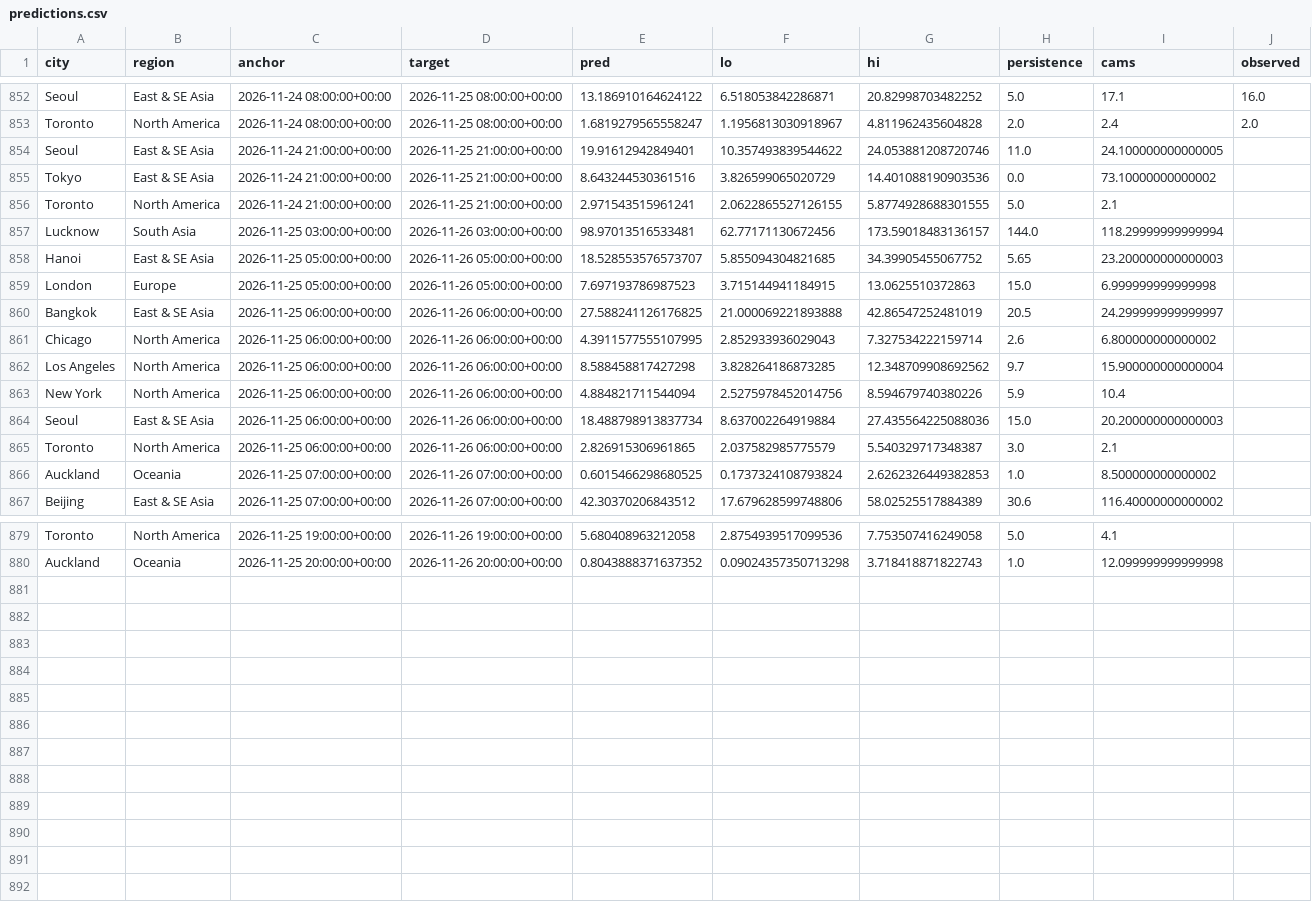
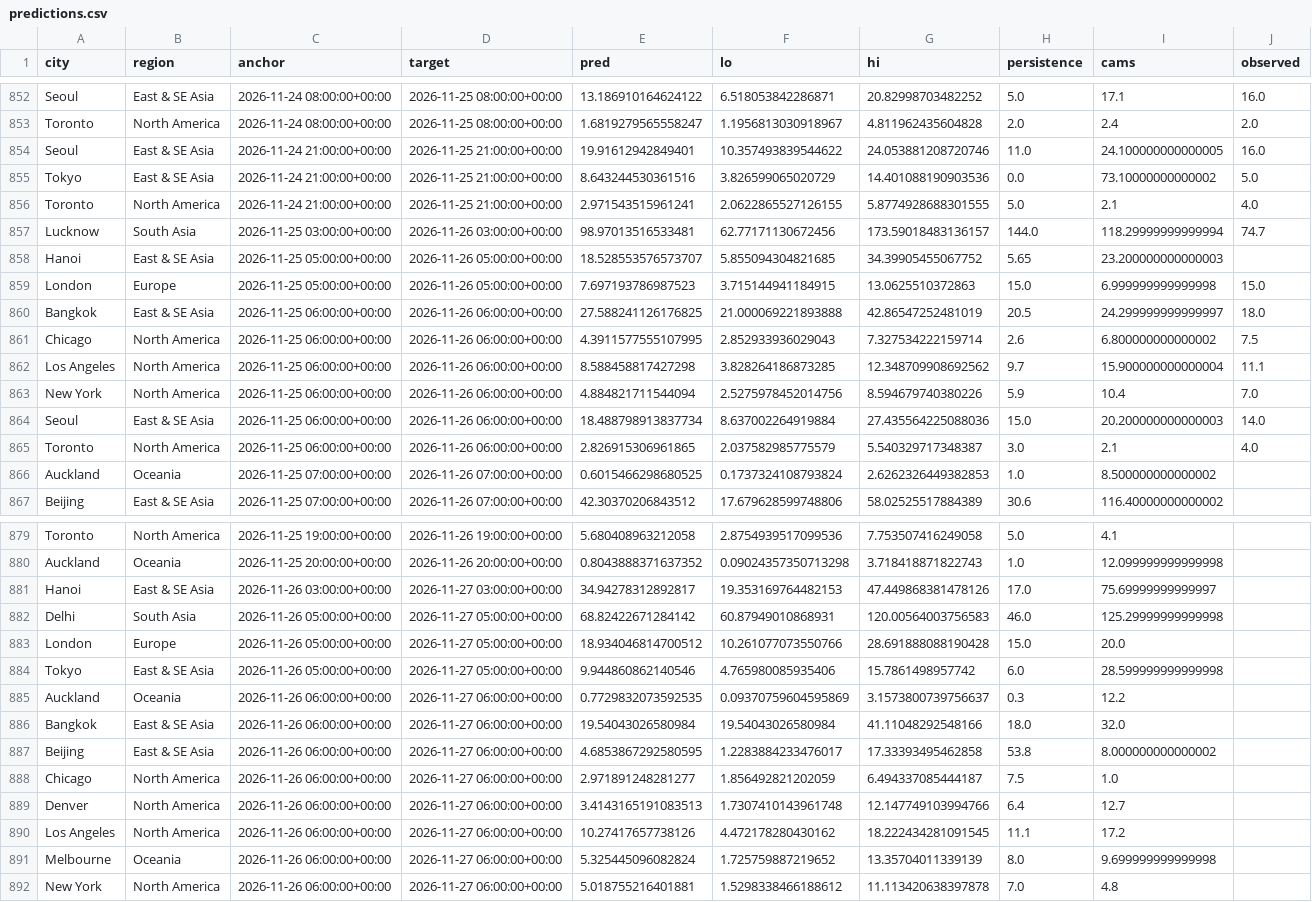
Before and after one commit to akhtarayan57/weather-radar-ai, a CSV file: data/live/predictions.csv, drawn as a sheet; only a part is shown, gaps mark what is left out.

Commit message:
live predictions

```diff
--- a/data/live/predictions.csv
+++ b/data/live/predictions.csv
@@ -853,14 +853,14 @@ Seoul,East & SE Asia,2026-11-24 08:00:00+00:00,2026-11-25 08:00:00+00:00,13.1869
 Toronto,North America,2026-11-24 08:00:00+00:00,2026-11-25 08:00:00+00:00,1.6819279565558247,1.1956813030918967,4.811962435604828,2.0,2.4,2.0
-Seoul,East & SE Asia,2026-11-24 21:00:00+00:00,2026-11-25 21:00:00+00:00,19.91612942849401,10.357493839544622,24.053881208720746,11.0,24.100000000000005,
-Tokyo,East & SE Asia,2026-11-24 21:00:00+00:00,2026-11-25 21:00:00+00:00,8.643244530361516,3.826599065020729,14.401088190903536,0.0,73.10000000000002,
-Toronto,North America,2026-11-24 21:00:00+00:00,2026-11-25 21:00:00+00:00,2.971543515961241,2.0622865527126155,5.8774928688301555,5.0,2.1,
-Lucknow,South Asia,2026-11-25 03:00:00+00:00,2026-11-26 03:00:00+00:00,98.97013516533481,62.77171130672456,173.59018483136157,144.0,118.29999999999994,
+Seoul,East & SE Asia,2026-11-24 21:00:00+00:00,2026-11-25 21:00:00+00:00,19.91612942849401,10.357493839544622,24.053881208720746,11.0,24.100000000000005,16.0
+Tokyo,East & SE Asia,2026-11-24 21:00:00+00:00,2026-11-25 21:00:00+00:00,8.643244530361516,3.826599065020729,14.401088190903536,0.0,73.10000000000002,5.0
+Toronto,North America,2026-11-24 21:00:00+00:00,2026-11-25 21:00:00+00:00,2.971543515961241,2.0622865527126155,5.8774928688301555,5.0,2.1,4.0
+Lucknow,South Asia,2026-11-25 03:00:00+00:00,2026-11-26 03:00:00+00:00,98.97013516533481,62.77171130672456,173.59018483136157,144.0,118.29999999999994,74.7
 Hanoi,East & SE Asia,2026-11-25 05:00:00+00:00,2026-11-26 05:00:00+00:00,18.528553576573707,5.855094304821685,34.39905455067752,5.65,23.200000000000003,
-London,Europe,2026-11-25 05:00:00+00:00,2026-11-26 05:00:00+00:00,7.697193786987523,3.715144941184915,13.0625510372863,15.0,6.999999999999998,
-Bangkok,East & SE Asia,2026-11-25 06:00:00+00:00,2026-11-26 06:00:00+00:00,27.588241126176825,21.000069221893888,42.86547252481019,20.5,24.299999999999997,
-Chicago,North America,2026-11-25 06:00:00+00:00,2026-11-26 06:00:00+00:00,4.3911577555107995,2.852933936029043,7.327534222159714,2.6,6.800000000000002,
-Los Angeles,North America,2026-11-25 06:00:00+00:00,2026-11-26 06:00:00+00:00,8.588458817427298,3.828264186873285,12.348709908692562,9.7,15.900000000000004,
-New York,North America,2026-11-25 06:00:00+00:00,2026-11-26 06:00:00+00:00,4.884821711544094,2.5275978452014756,8.594679740380226,5.9,10.4,
-Seoul,East & SE Asia,2026-11-25 06:00:00+00:00,2026-11-26 06:00:00+00:00,18.488798913837734,8.637002264919884,27.435564225088036,15.0,20.200000000000003,
-Toronto,North America,2026-11-25 06:00:00+00:00,2026-11-26 06:00:00+00:00,2.826915306961865,2.037582985775579,5.540329717348387,3.0,2.1,
+London,Europe,2026-11-25 05:00:00+00:00,2026-11-26 05:00:00+00:00,7.697193786987523,3.715144941184915,13.0625510372863,15.0,6.999999999999998,15.0
+Bangkok,East & SE Asia,2026-11-25 06:00:00+00:00,2026-11-26 06:00:00+00:00,27.588241126176825,21.000069221893888,42.86547252481019,20.5,24.299999999999997,18.0
+Chicago,North America,2026-11-25 06:00:00+00:00,2026-11-26 06:00:00+00:00,4.3911577555107995,2.852933936029043,7.327534222159714,2.6,6.800000000000002,7.5
+Los Angeles,North America,2026-11-25 06:00:00+00:00,2026-11-26 06:00:00+00:00,8.588458817427298,3.828264186873285,12.348709908692562,9.7,15.900000000000004,11.1
+New York,North America,2026-11-25 06:00:00+00:00,2026-11-26 06:00:00+00:00,4.884821711544094,2.5275978452014756,8.594679740380226,5.9,10.4,7.0
+Seoul,East & SE Asia,2026-11-25 06:00:00+00:00,2026-11-26 06:00:00+00:00,18.488798913837734,8.637002264919884,27.435564225088036,15.0,20.200000000000003,14.0
+Toronto,North America,2026-11-25 06:00:00+00:00,2026-11-26 06:00:00+00:00,2.826915306961865,2.037582985775579,5.540329717348387,3.0,2.1,4.0
 Auckland,Oceania,2026-11-25 07:00:00+00:00,2026-11-26 07:00:00+00:00,0.6015466298680525,0.1737324108793824,2.6262326449382853,1.0,8.500000000000002,
@@ -880 +880,13 @@ Toronto,North America,2026-11-25 19:00:00+00:00,2026-11-26 19:00:00+00:00,5.6804
 Auckland,Oceania,2026-11-25 20:00:00+00:00,2026-11-26 20:00:00+00:00,0.8043888371637352,0.09024357350713298,3.718418871822743,1.0,12.099999999999998,
+Hanoi,East & SE Asia,2026-11-26 03:00:00+00:00,2026-11-27 03:00:00+00:00,34.94278312892817,19.353169764482153,47.449868381478126,17.0,75.69999999999997,
+Delhi,South Asia,2026-11-26 05:00:00+00:00,2026-11-27 05:00:00+00:00,68.82422671284142,60.87949010868931,120.00564003756583,46.0,125.29999999999998,
+London,Europe,2026-11-26 05:00:00+00:00,2026-11-27 05:00:00+00:00,18.934046814700512,10.261077073550766,28.691888088190428,15.0,20.0,
+Tokyo,East & SE Asia,2026-11-26 05:00:00+00:00,2026-11-27 05:00:00+00:00,9.944860862140546,4.765980085935406,15.7861498957742,6.0,28.599999999999998,
+Auckland,Oceania,2026-11-26 06:00:00+00:00,2026-11-27 06:00:00+00:00,0.7729832073592535,0.09370759604595869,3.1573800739756637,0.3,12.2,
+Bangkok,East & SE Asia,2026-11-26 06:00:00+00:00,2026-11-27 06:00:00+00:00,19.54043026580984,19.54043026580984,41.11048292548166,18.0,32.0,
+Beijing,East & SE Asia,2026-11-26 06:00:00+00:00,2026-11-27 06:00:00+00:00,4.6853867292580595,1.2283884233476017,17.33393495462858,53.8,8.000000000000002,
+Chicago,North America,2026-11-26 06:00:00+00:00,2026-11-27 06:00:00+00:00,2.971891248281277,1.856492821202059,6.494337085444187,7.5,1.0,
+Denver,North America,2026-11-26 06:00:00+00:00,2026-11-27 06:00:00+00:00,3.4143165191083513,1.7307410143961748,12.147749103994766,6.4,12.7,
+Los Angeles,North America,2026-11-26 06:00:00+00:00,2026-11-27 06:00:00+00:00,10.27417657738126,4.472178280430162,18.222434281091545,11.1,17.2,
+Melbourne,Oceania,2026-11-26 06:00:00+00:00,2026-11-27 06:00:00+00:00,5.325445096082824,1.725759887219652,13.35704011339139,8.0,9.699999999999998,
+New York,North America,2026-11-26 06:00:00+00:00,2026-11-27 06:00:00+00:00,5.018755216401881,1.5298338466188612,11.113420638397878,7.0,4.8,
```
